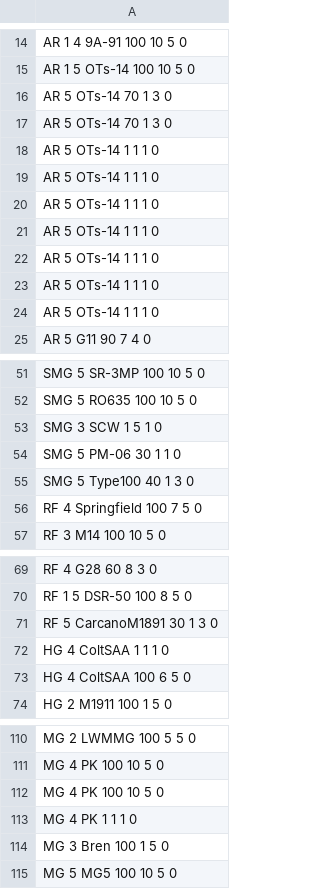
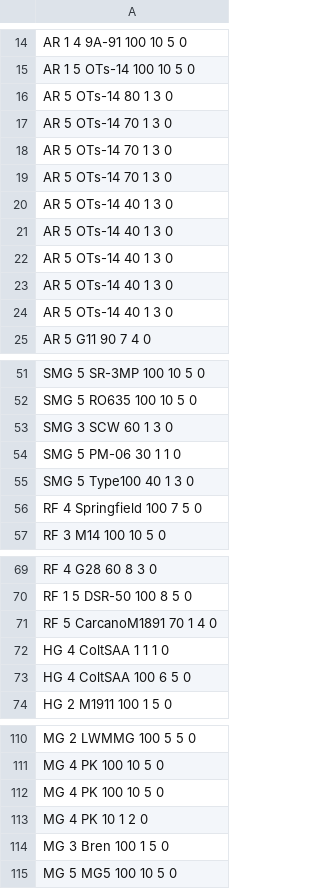
Before and after one commit to mnpqraven/gf, a CSV file: dbs/list.csv, drawn as a sheet; only a part is shown, gaps mark what is left out.

```diff
--- a/dbs/list.csv
+++ b/dbs/list.csv
@@ -15,11 +15,11 @@ AR 1 4 9A-91 100 10 5 0
 AR 1 5 OTs-14 100 10 5 0
+AR  5 OTs-14 80 1 3 0
 AR  5 OTs-14 70 1 3 0
 AR  5 OTs-14 70 1 3 0
-AR  5 OTs-14 1 1 1 0
-AR  5 OTs-14 1 1 1 0
-AR  5 OTs-14 1 1 1 0
-AR  5 OTs-14 1 1 1 0
-AR  5 OTs-14 1 1 1 0
-AR  5 OTs-14 1 1 1 0
-AR  5 OTs-14 1 1 1 0
+AR  5 OTs-14 70 1 3 0
+AR  5 OTs-14 40 1 3 0
+AR  5 OTs-14 40 1 3 0
+AR  5 OTs-14 40 1 3 0
+AR  5 OTs-14 40 1 3 0
+AR  5 OTs-14 40 1 3 0
 AR  5 G11 90 7 4 0
@@ -52,3 +52,3 @@ SMG  5 SR-3MP 100 10 5 0
 SMG  5 RO635 100 10 5 0
-SMG  3 SCW 1 5 1 0
+SMG  3 SCW 60 1 3 0
 SMG  5 PM-06 30 1 1 0
@@ -70,3 +70,3 @@ RF  4 G28 60 8 3 0
 RF 1 5 DSR-50 100 8 5 0
-RF  5 CarcanoM1891 30 1 3 0
+RF  5 CarcanoM1891 70 1 4 0
 HG  4 ColtSAA 1 1 1 0
@@ -112,3 +112,3 @@ MG  4 PK 100 10 5 0
 MG  4 PK 100 10 5 0
-MG  4 PK 1 1 1 0
+MG  4 PK 10 1 2 0
 MG  3 Bren 100 1 5 0
```
Also changed, not shown: dbs/dolllist_output.csv, dbs/todo.csv, 3 other files.
